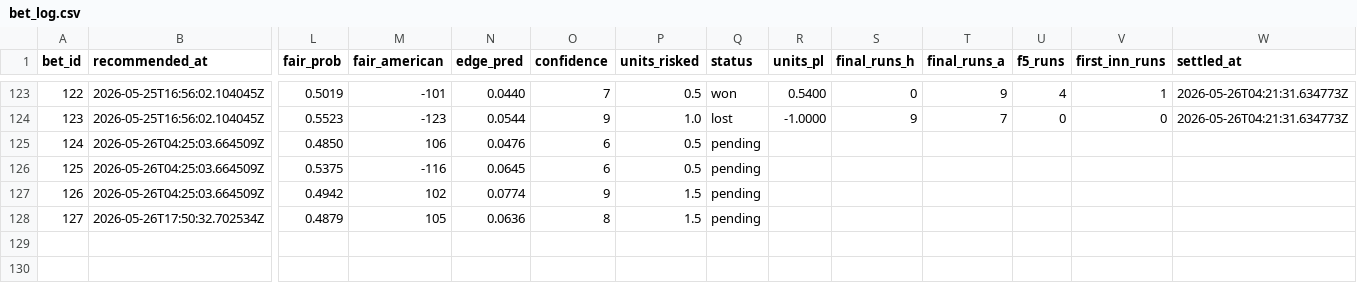
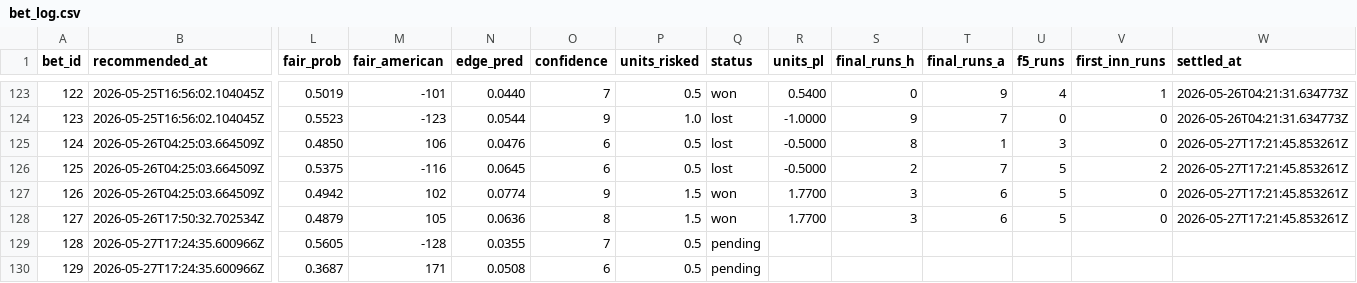
Before and after one commit to Scottguts/mlb-sharp, a CSV file: mlb_data/bet_log.csv, drawn as a sheet; only a part is shown, gaps mark what is left out; rows hold the shown columns only; the diff names each change by its address in the sheet, - before the commit and + after, or states it on an @@ line.

```diff
--- a/mlb_data/bet_log.csv
+++ b/mlb_data/bet_log.csv
-Q125:Q126 (status): pending
+Q125:Q126 (status): lost
-R125:R126 (units_pl): (empty)
+R125:R126 (units_pl): -0.5000
-S125 (final_runs_h): (empty)
+S125 (final_runs_h): 8
-T125 (final_runs_a): (empty)
+T125 (final_runs_a): 1
-U125 (f5_runs): (empty)
+U125 (f5_runs): 3
-V125 (first_inn_runs): (empty)
+V125 (first_inn_runs): 0
-W125:W128 (settled_at): (empty)
+W125:W128 (settled_at): 2026-05-27T17:21:45.853261Z
-S126 (final_runs_h): (empty)
+S126 (final_runs_h): 2
-T126 (final_runs_a): (empty)
+T126 (final_runs_a): 7
-U126:U128 (f5_runs): (empty)
+U126:U128 (f5_runs): 5
-V126 (first_inn_runs): (empty)
+V126 (first_inn_runs): 2
-Q127:Q128 (status): pending
+Q127:Q128 (status): won
-R127:R128 (units_pl): (empty)
+R127:R128 (units_pl): 1.7700
-S127:S128 (final_runs_h): (empty)
+S127:S128 (final_runs_h): 3
-T127:T128 (final_runs_a): (empty)
+T127:T128 (final_runs_a): 6
-V127:V128 (first_inn_runs): (empty)
+V127:V128 (first_inn_runs): 0
+row 129: 128 | 2026-05-27T17:24:35.600966Z | 0.5605 | -128 | 0.0355 | 7 | 0.5 | pending
+row 130: 129 | 2026-05-27T17:24:35.600966Z | 0.3687 | 171 | 0.0508 | 6 | 0.5 | pending
```
Also changed, not shown: 24 other files.
